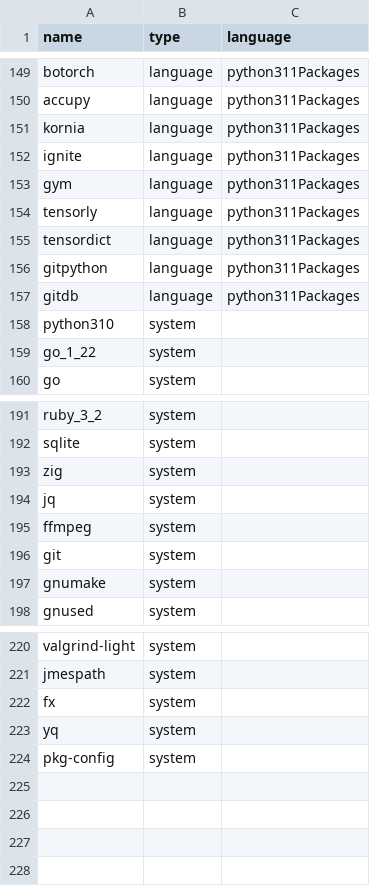
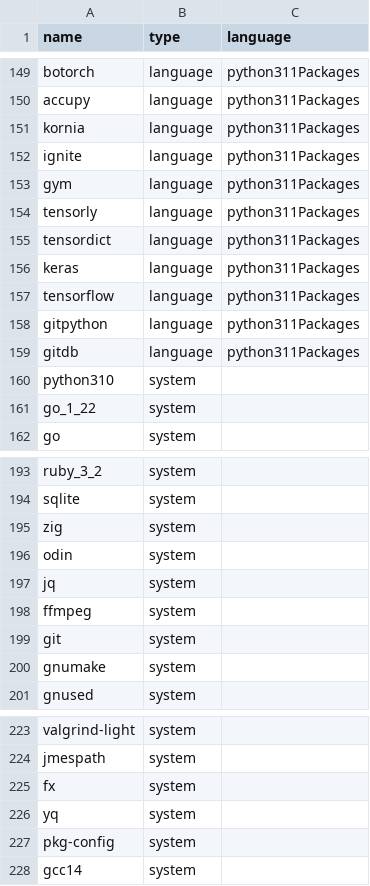
Before and after one commit to deepakdinesh1123/valkyrie, a CSV file: configs/nix/packages.csv, drawn as a sheet; only a part is shown, gaps mark what is left out; the diff names each change by its address in the sheet, - before the commit and + after, or states it on an @@ line.

Commit message:
assembly template fixed, odin lang config added, minor ui changes (#49)
* assembly template fixed, odin lang config added, minor ui changes

* ansi to html added for terminal

* packages.csv modified

---------

Co-authored-by: deepakdinesh1123 <d.deepakdinesh13@gmail.com>

```diff
--- a/configs/nix/packages.csv
+++ b/configs/nix/packages.csv
+row 156: keras | language | python311Packages
+row 157: tensorflow | language | python311Packages
+row 196: odin | system
+row 228: gcc14 | system
```
Also changed, not shown: 7 other files.
